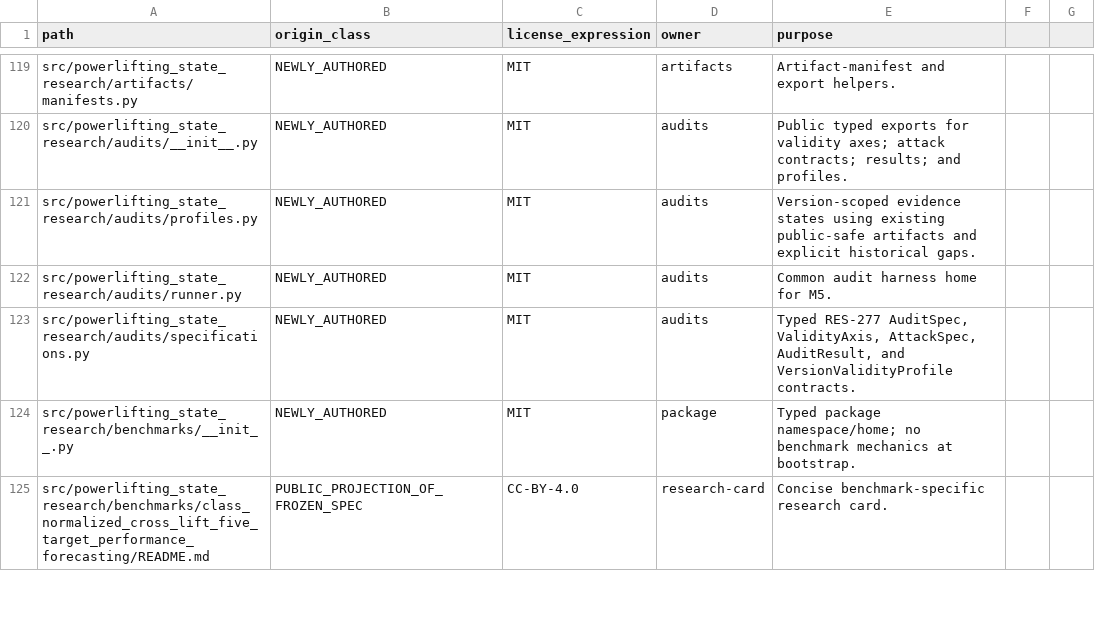
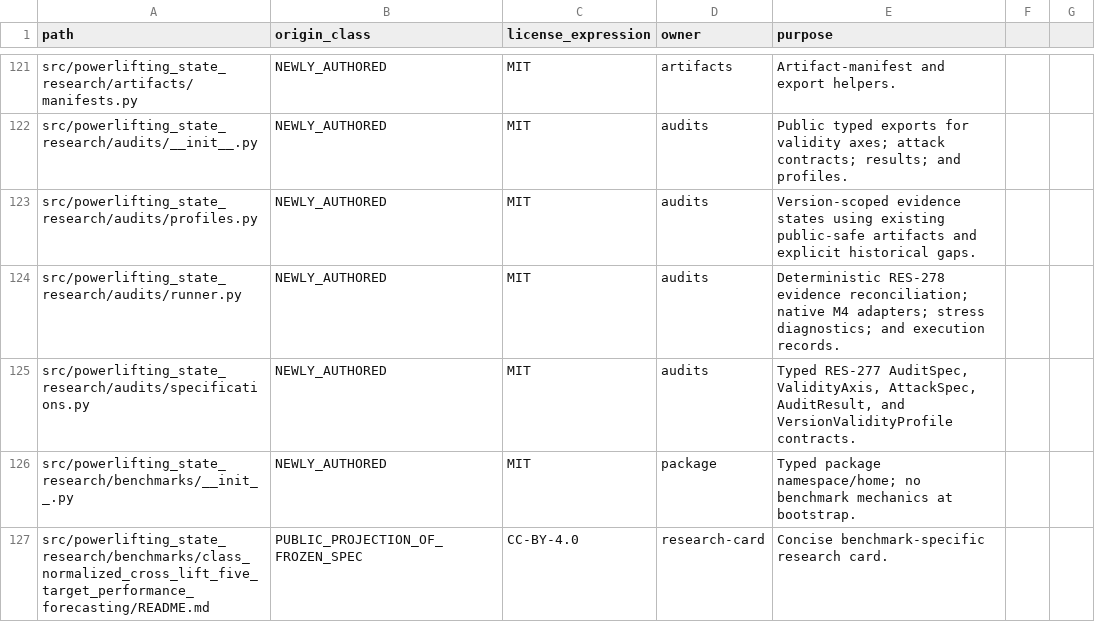
Before and after one commit to Litju/powerlifting-state-research, a CSV file: provenance/PUBLIC_FILE_ORIGINS.csv, drawn as a sheet; only a part is shown, gaps mark what is left out; the diff covers the shown part only.

Commit message:
feat(audits): implement RES-278 benchmark audit harness

```diff
--- a/provenance/PUBLIC_FILE_ORIGINS.csv
+++ b/provenance/PUBLIC_FILE_ORIGINS.csv
@@ -121,3 +123,3 @@ src/powerlifting_state_research/audits/__init__.py,NEWLY_AUTHORED,MIT,audits,Pub
 src/powerlifting_state_research/audits/profiles.py,NEWLY_AUTHORED,MIT,audits,Version-scoped evidence states using existing public-safe artifacts and explicit historical gaps.
-src/powerlifting_state_research/audits/runner.py,NEWLY_AUTHORED,MIT,audits,Common audit harness home for M5.
+src/powerlifting_state_research/audits/runner.py,NEWLY_AUTHORED,MIT,audits,Deterministic RES-278 evidence reconciliation; native M4 adapters; stress diagnostics; and execution records.
 src/powerlifting_state_research/audits/specifications.py,NEWLY_AUTHORED,MIT,audits,"Typed RES-277 AuditSpec, ValidityAxis, AttackSpec, AuditResult, and VersionValidityProfile contracts."
```
Also changed, not shown: 3 added rows and 3 edited cells elsewhere in this file, 9 other files.
